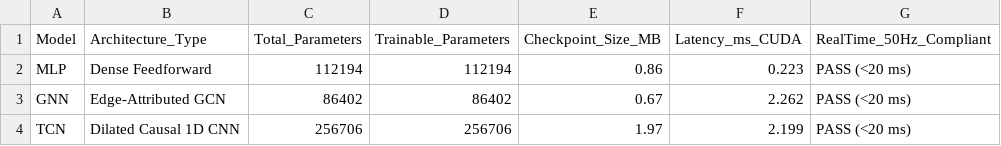
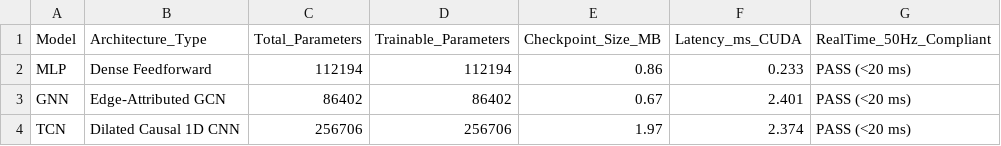
Before and after one commit to TrshxRaccoon/PINN-IEEE33-Bus_EEE-G513, a CSV file: Comparison/tables/hardware_profiles.csv, drawn as a sheet.

```diff
--- a/Comparison/tables/hardware_profiles.csv
+++ b/Comparison/tables/hardware_profiles.csv
@@ -1,4 +1,4 @@
 Model,Architecture_Type,Total_Parameters,Trainable_Parameters,Checkpoint_Size_MB,Latency_ms_CUDA,RealTime_50Hz_Compliant
-MLP,Dense Feedforward,112194,112194,0.86,0.223,PASS (<20 ms)
-GNN,Edge-Attributed GCN,86402,86402,0.67,2.262,PASS (<20 ms)
-TCN,Dilated Causal 1D CNN,256706,256706,1.97,2.199,PASS (<20 ms)
+MLP,Dense Feedforward,112194,112194,0.86,0.233,PASS (<20 ms)
+GNN,Edge-Attributed GCN,86402,86402,0.67,2.401,PASS (<20 ms)
+TCN,Dilated Causal 1D CNN,256706,256706,1.97,2.374,PASS (<20 ms)
```
Also changed, not shown: 42 other files.
